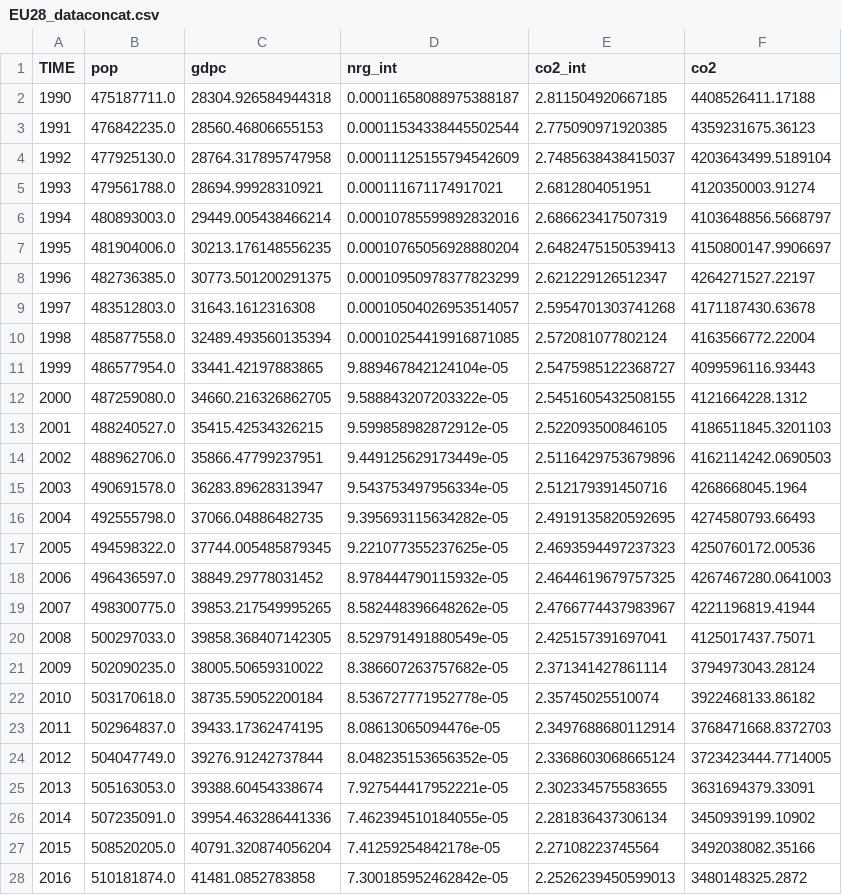
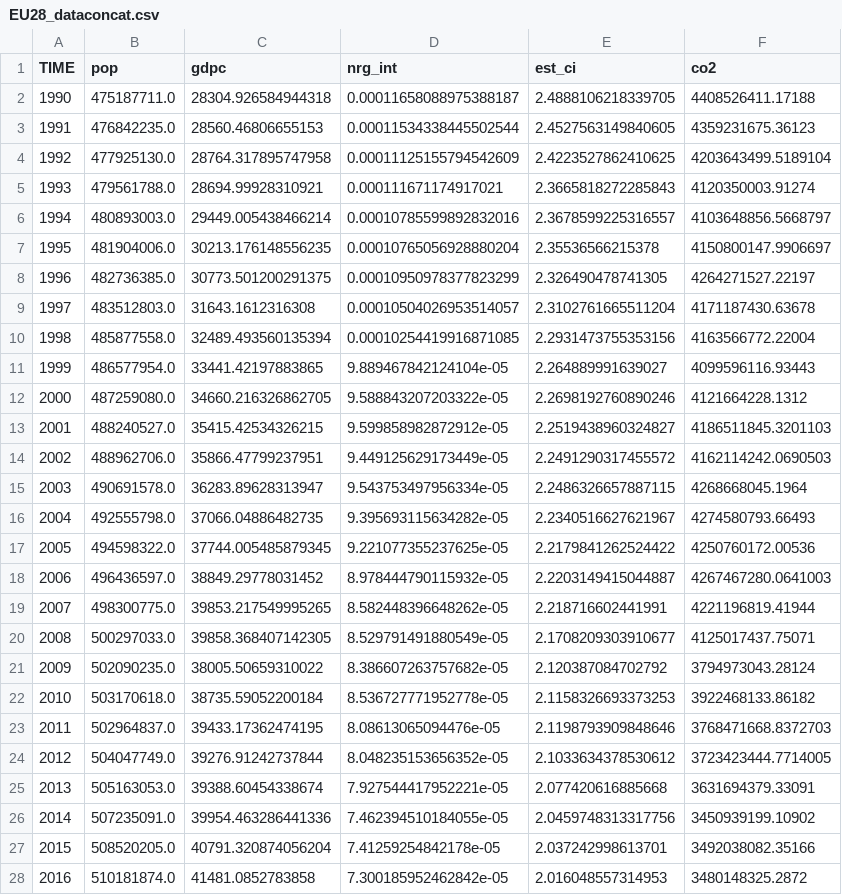
Before and after one commit to bendelv/Inge-M1_BigData, a CSV file: 05_MILESTONES/Europe/aggregated/EU28_dataconcat.csv, drawn as a sheet; only a part is shown; the diff covers the shown part only.

```diff
--- a/05_MILESTONES/Europe/aggregated/EU28_dataconcat.csv
+++ b/05_MILESTONES/Europe/aggregated/EU28_dataconcat.csv
@@ -1,28 +1,28 @@
-TIME,pop,gdpc,nrg_int,co2_int,co2
-1990,475187711.0,28304.926584944318,0.00011658088975388187,2.811504920667185,4408526411.17188
-1991,476842235.0,28560.46806655153,0.00011534338445502544,2.775090971920385,4359231675.36123
-1992,477925130.0,28764.317895747958,0.00011125155794542609,2.7485638438415037,4203643499.5189104
-1993,479561788.0,28694.99928310921,0.000111671174917021,2.6812804051951,4120350003.91274
-1994,480893003.0,29449.005438466214,0.00010785599892832016,2.686623417507319,4103648856.5668797
-1995,481904006.0,30213.176148556235,0.00010765056928880204,2.6482475150539413,4150800147.9906697
-1996,482736385.0,30773.501200291375,0.00010950978377823299,2.621229126512347,4264271527.22197
-1997,483512803.0,31643.1612316308,0.00010504026953514057,2.5954701303741268,4171187430.63678
-1998,485877558.0,32489.493560135394,0.00010254419916871085,2.572081077802124,4163566772.22004
-1999,486577954.0,33441.42197883865,9.889467842124104e-05,2.5475985122368727,4099596116.93443
-2000,487259080.0,34660.216326862705,9.588843207203322e-05,2.5451605432508155,4121664228.1312
-2001,488240527.0,35415.42534326215,9.599858982872912e-05,2.522093500846105,4186511845.3201103
-2002,488962706.0,35866.47799237951,9.449125629173449e-05,2.5116429753679896,4162114242.0690503
-2003,490691578.0,36283.89628313947,9.543753497956334e-05,2.512179391450716,4268668045.1964
-2004,492555798.0,37066.04886482735,9.395693115634282e-05,2.4919135820592695,4274580793.66493
-2005,494598322.0,37744.005485879345,9.221077355237625e-05,2.4693594497237323,4250760172.00536
-2006,496436597.0,38849.29778031452,8.978444790115932e-05,2.4644619679757325,4267467280.0641003
-2007,498300775.0,39853.217549995265,8.582448396648262e-05,2.4766774437983967,4221196819.41944
-2008,500297033.0,39858.368407142305,8.529791491880549e-05,2.425157391697041,4125017437.75071
-2009,502090235.0,38005.50659310022,8.386607263757682e-05,2.371341427861114,3794973043.28124
-2010,503170618.0,38735.59052200184,8.536727771952778e-05,2.35745025510074,3922468133.86182
-2011,502964837.0,39433.17362474195,8.08613065094476e-05,2.3497688680112914,3768471668.8372703
-2012,504047749.0,39276.91242737844,8.048235153656352e-05,2.3368603068665124,3723423444.7714005
-2013,505163053.0,39388.60454338674,7.927544417952221e-05,2.302334575583655,3631694379.33091
-2014,507235091.0,39954.463286441336,7.462394510184055e-05,2.281836437306134,3450939199.10902
-2015,508520205.0,40791.320874056204,7.41259254842178e-05,2.27108223745564,3492038082.35166
-2016,510181874.0,41481.0852783858,7.300185952462842e-05,2.2526239450599013,3480148325.2872
+TIME,pop,gdpc,nrg_int,est_ci,co2
+1990,475187711.0,28304.926584944318,0.00011658088975388187,2.4888106218339705,4408526411.17188
+1991,476842235.0,28560.46806655153,0.00011534338445502544,2.4527563149840605,4359231675.36123
+1992,477925130.0,28764.317895747958,0.00011125155794542609,2.4223527862410625,4203643499.5189104
+1993,479561788.0,28694.99928310921,0.000111671174917021,2.3665818272285843,4120350003.91274
+1994,480893003.0,29449.005438466214,0.00010785599892832016,2.3678599225316557,4103648856.5668797
+1995,481904006.0,30213.176148556235,0.00010765056928880204,2.35536566215378,4150800147.9906697
+1996,482736385.0,30773.501200291375,0.00010950978377823299,2.326490478741305,4264271527.22197
+1997,483512803.0,31643.1612316308,0.00010504026953514057,2.3102761665511204,4171187430.63678
+1998,485877558.0,32489.493560135394,0.00010254419916871085,2.2931473755353156,4163566772.22004
+1999,486577954.0,33441.42197883865,9.889467842124104e-05,2.264889991639027,4099596116.93443
+2000,487259080.0,34660.216326862705,9.588843207203322e-05,2.2698192760890246,4121664228.1312
+2001,488240527.0,35415.42534326215,9.599858982872912e-05,2.2519438960324827,4186511845.3201103
+2002,488962706.0,35866.47799237951,9.449125629173449e-05,2.2491290317455572,4162114242.0690503
+2003,490691578.0,36283.89628313947,9.543753497956334e-05,2.2486326657887115,4268668045.1964
+2004,492555798.0,37066.04886482735,9.395693115634282e-05,2.2340516627621967,4274580793.66493
+2005,494598322.0,37744.005485879345,9.221077355237625e-05,2.2179841262524422,4250760172.00536
+2006,496436597.0,38849.29778031452,8.978444790115932e-05,2.2203149415044887,4267467280.0641003
+2007,498300775.0,39853.217549995265,8.582448396648262e-05,2.218716602441991,4221196819.41944
+2008,500297033.0,39858.368407142305,8.529791491880549e-05,2.1708209303910677,4125017437.75071
+2009,502090235.0,38005.50659310022,8.386607263757682e-05,2.120387084702792,3794973043.28124
+2010,503170618.0,38735.59052200184,8.536727771952778e-05,2.1158326693373253,3922468133.86182
+2011,502964837.0,39433.17362474195,8.08613065094476e-05,2.1198793909848646,3768471668.8372703
+2012,504047749.0,39276.91242737844,8.048235153656352e-05,2.1033634378530612,3723423444.7714005
+2013,505163053.0,39388.60454338674,7.927544417952221e-05,2.077420616885668,3631694379.33091
+2014,507235091.0,39954.463286441336,7.462394510184055e-05,2.0459748313317756,3450939199.10902
+2015,508520205.0,40791.320874056204,7.41259254842178e-05,2.037242998613701,3492038082.35166
+2016,510181874.0,41481.0852783858,7.300185952462842e-05,2.016048557314953,3480148325.2872
```
Also changed, not shown: 2 edited cells elsewhere in this file, 8 other files.
